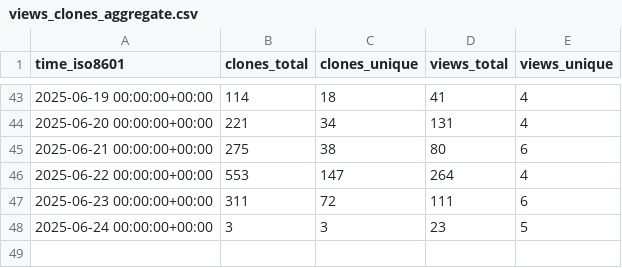
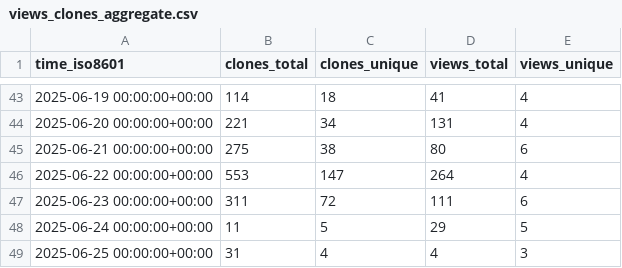
Before and after one commit to thorek1/MacroModelling.jl, a CSV file: thorek1/MacroModelling.jl/ghrs-data/views_clones_aggregate.csv, drawn as a sheet; only a part is shown, gaps mark what is left out.

```diff
--- a/thorek1/MacroModelling.jl/ghrs-data/views_clones_aggregate.csv
+++ b/thorek1/MacroModelling.jl/ghrs-data/views_clones_aggregate.csv
@@ -47,2 +47,3 @@ time_iso8601,clones_total,clones_unique,views_total,views_unique
 2025-06-23 00:00:00+00:00,311,72,111,6
-2025-06-24 00:00:00+00:00,3,3,23,5
+2025-06-24 00:00:00+00:00,11,5,29,5
+2025-06-25 00:00:00+00:00,31,4,4,3
```
Also changed, not shown: 1 other file.
